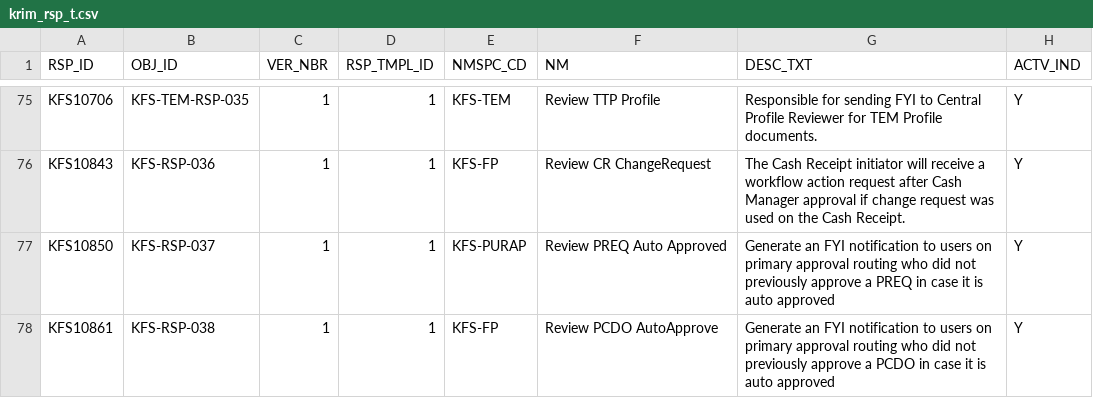
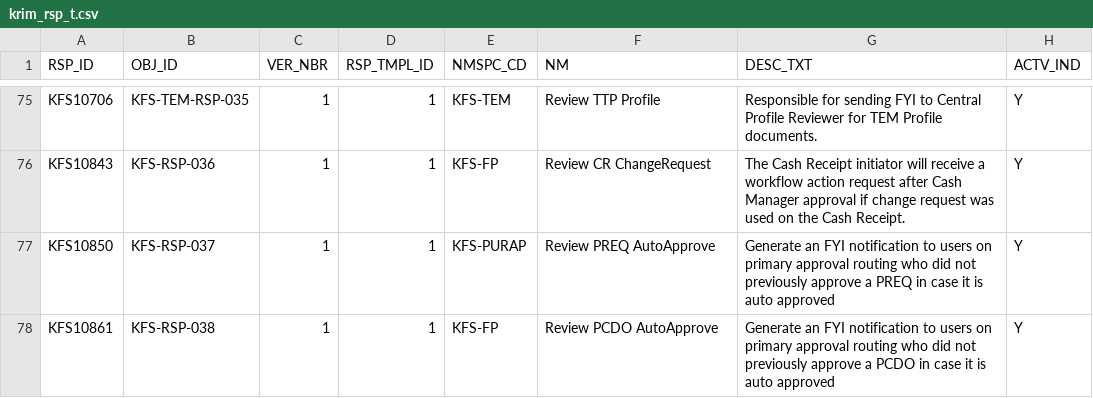
Before and after one commit to kuali/kfs, a CSV file: work/db/rice-data/bootstrap/krim_rsp_t.csv, drawn as a sheet; only a part is shown, gaps mark what is left out.

Commit message:
KFSCNTRB-1795 fixing rsp name and nmspc

```diff
--- a/work/db/rice-data/bootstrap/krim_rsp_t.csv
+++ b/work/db/rice-data/bootstrap/krim_rsp_t.csv
@@ -76,3 +76,3 @@
 "KFS10843","KFS-RSP-036","1","1","KFS-FP","Review CR ChangeRequest","The Cash Receipt initiator will receive a workflow action request after Cash Manager approval if change request was used on the Cash Receipt.","Y"
-"KFS10850","KFS-RSP-037","1","1","KFS-PURAP","Review PREQ Auto Approved","Generate an FYI notification to users on primary approval routing who did not previously approve a PREQ in case it is auto approved","Y"
+"KFS10850","KFS-RSP-037","1","1","KFS-PURAP","Review PREQ AutoApprove","Generate an FYI notification to users on primary approval routing who did not previously approve a PREQ in case it is auto approved","Y"
 "KFS10861","KFS-RSP-038","1","1","KFS-FP","Review PCDO AutoApprove","Generate an FYI notification to users on primary approval routing who did not previously approve a PCDO in case it is auto approved","Y"
```
Also changed, not shown: 1 other file.
